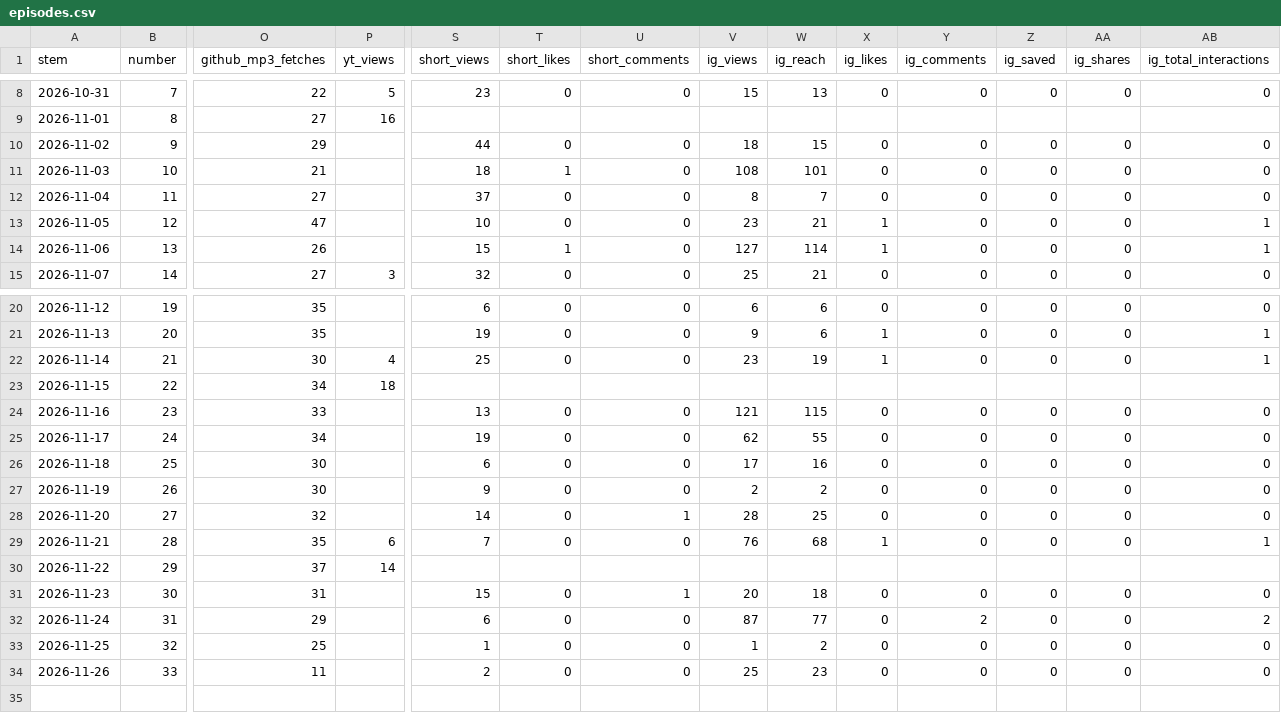
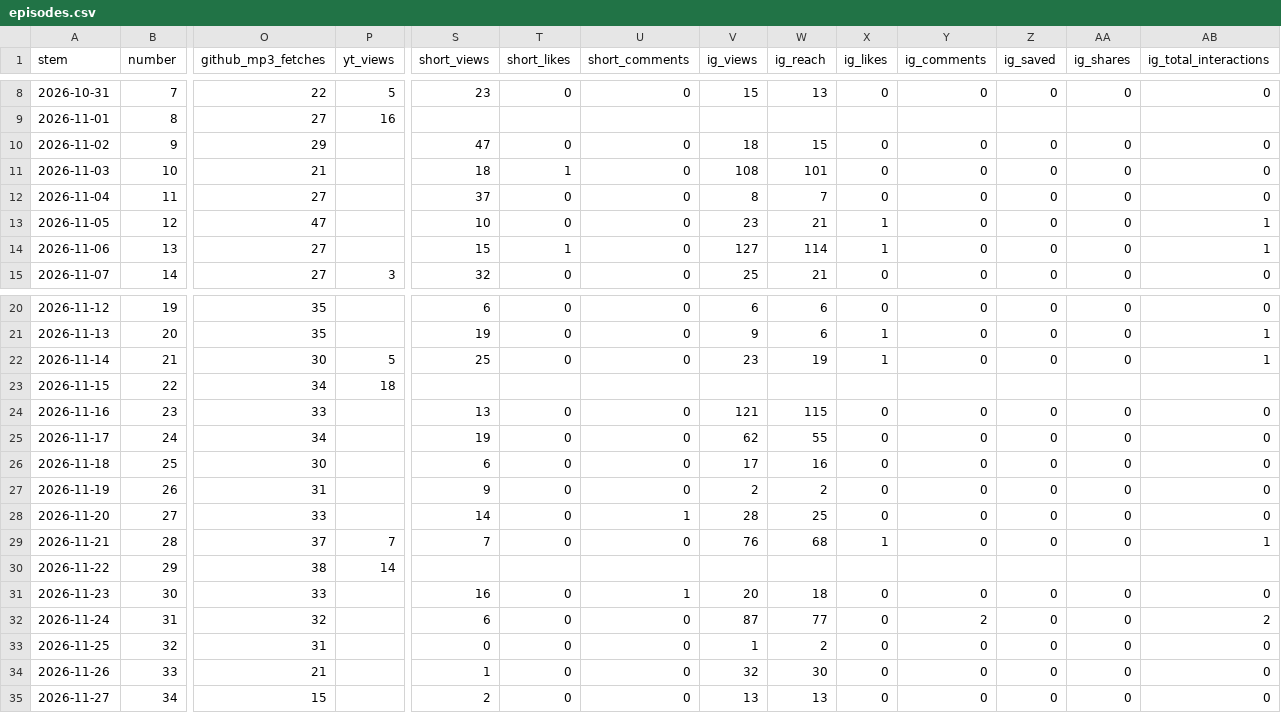
Before and after one commit to theplanningdesk/podcast, a CSV file: episodes.csv, drawn as a sheet; only a part is shown, gaps mark what is left out; rows hold the shown columns only; the diff names each change by its address in the sheet, - before the commit and + after, or states it on an @@ line.

```diff
--- a/episodes.csv
+++ b/episodes.csv
-S10 (short_views): 44
+S10 (short_views): 47
-O14 (github_mp3_fetches): 26
+O14 (github_mp3_fetches): 27
-P22 (yt_views): 4
+P22 (yt_views): 5
-O27 (github_mp3_fetches): 30
+O27 (github_mp3_fetches): 31
-O28 (github_mp3_fetches): 32
+O28 (github_mp3_fetches): 33
-O29 (github_mp3_fetches): 35
+O29 (github_mp3_fetches): 37
-P29 (yt_views): 6
+P29 (yt_views): 7
-O30 (github_mp3_fetches): 37
+O30 (github_mp3_fetches): 38
-O31 (github_mp3_fetches): 31
+O31 (github_mp3_fetches): 33
-S31 (short_views): 15
+S31 (short_views): 16
-O32 (github_mp3_fetches): 29
+O32 (github_mp3_fetches): 32
-O33 (github_mp3_fetches): 25
+O33 (github_mp3_fetches): 31
-S33 (short_views): 1
+S33 (short_views): 0
-O34 (github_mp3_fetches): 11
+O34 (github_mp3_fetches): 21
-S34 (short_views): 2
+S34 (short_views): 1
-V34 (ig_views): 25
+V34 (ig_views): 32
-W34 (ig_reach): 23
+W34 (ig_reach): 30
+row 35: 2026-11-27 | 34 | 15 |  | 2 | 0 | 0 | 13 | 13 | 0 | 0 | 0 | 0 | 0
```
Also changed, not shown: channels.csv, 4 other files.
